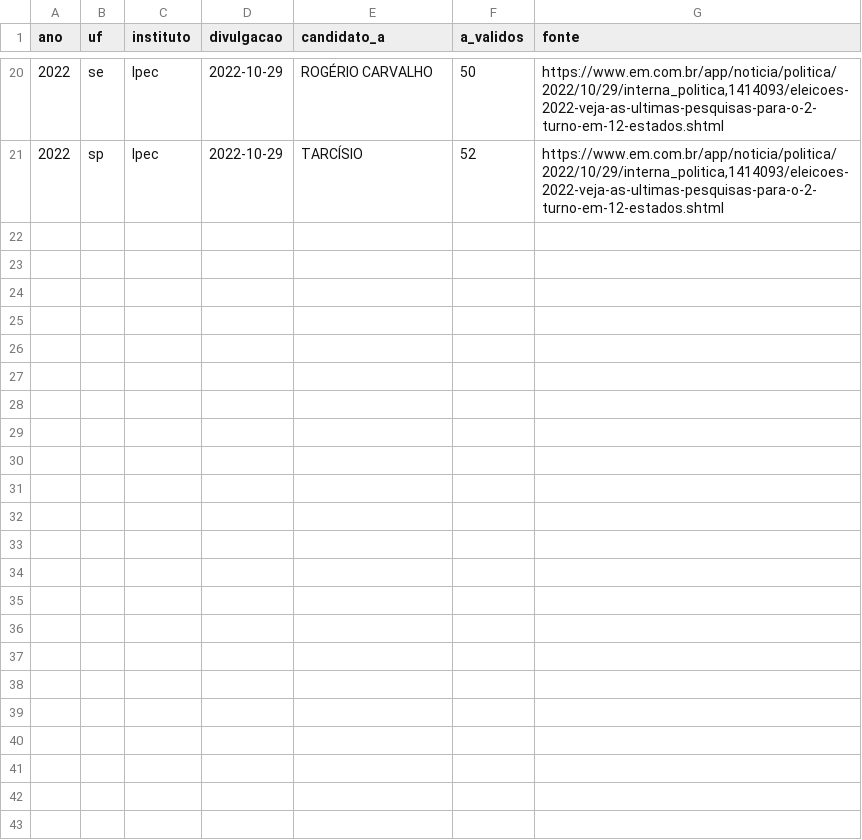
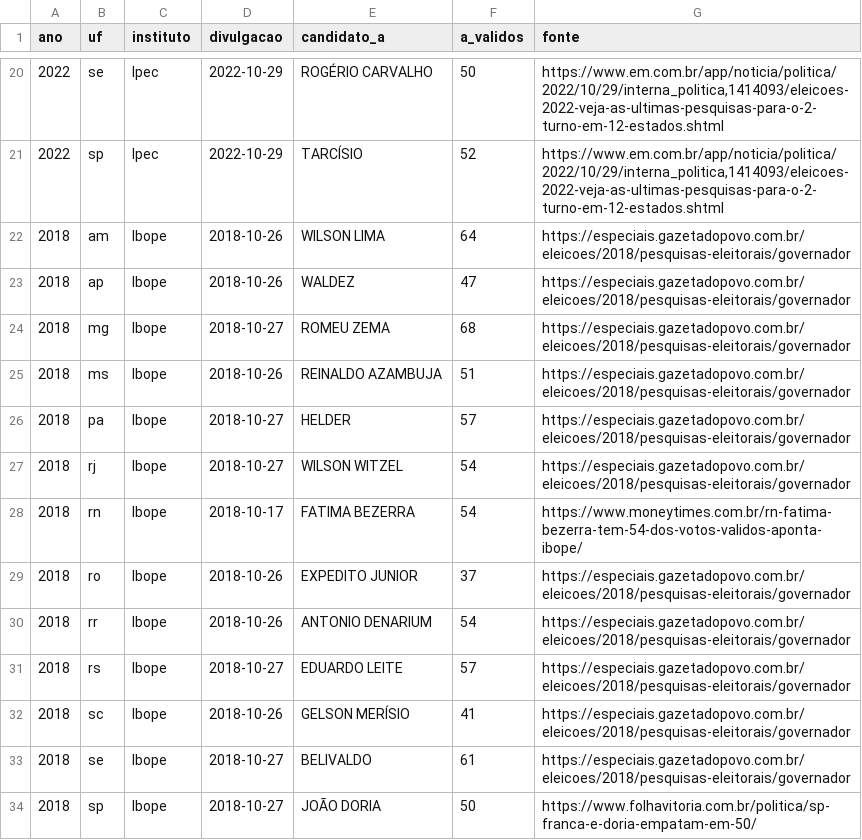
Before and after one commit to TiagoCAAmorim/eleicoes, a CSV file: dados/pesquisas/governador_t2.csv, drawn as a sheet; only a part is shown, gaps mark what is left out; the diff names each change by its address in the sheet, - before the commit and + after, or states it on an @@ line.

```diff
--- a/dados/pesquisas/governador_t2.csv
+++ b/dados/pesquisas/governador_t2.csv
+row 22: 2018 | am | Ibope | 2018-10-26 | WILSON LIMA | 64 | https://especiais.gazetadopovo.com.br/eleicoes/2018/pesquisas-eleitorais/governador
+row 23: 2018 | ap | Ibope | 2018-10-26 | WALDEZ | 47 | https://especiais.gazetadopovo.com.br/eleicoes/2018/pesquisas-eleitorais/governador
+row 24: 2018 | mg | Ibope | 2018-10-27 | ROMEU ZEMA | 68 | https://especiais.gazetadopovo.com.br/eleicoes/2018/pesquisas-eleitorais/governador
+row 25: 2018 | ms | Ibope | 2018-10-26 | REINALDO AZAMBUJA | 51 | https://especiais.gazetadopovo.com.br/eleicoes/2018/pesquisas-eleitorais/governador
+row 26: 2018 | pa | Ibope | 2018-10-27 | HELDER | 57 | https://especiais.gazetadopovo.com.br/eleicoes/2018/pesquisas-eleitorais/governador
+row 27: 2018 | rj | Ibope | 2018-10-27 | WILSON WITZEL | 54 | https://especiais.gazetadopovo.com.br/eleicoes/2018/pesquisas-eleitorais/governador
+row 28: 2018 | rn | Ibope | 2018-10-17 | FATIMA BEZERRA | 54 | https://www.moneytimes.com.br/rn-fatima-bezerra-tem-54-dos-votos-validos-aponta-ibope/
+row 29: 2018 | ro | Ibope | 2018-10-26 | EXPEDITO JUNIOR | 37 | https://especiais.gazetadopovo.com.br/eleicoes/2018/pesquisas-eleitorais/governador
+row 30: 2018 | rr | Ibope | 2018-10-26 | ANTONIO DENARIUM | 54 | https://especiais.gazetadopovo.com.br/eleicoes/2018/pesquisas-eleitorais/governador
+row 31: 2018 | rs | Ibope | 2018-10-27 | EDUARDO LEITE | 57 | https://especiais.gazetadopovo.com.br/eleicoes/2018/pesquisas-eleitorais/governador
+row 32: 2018 | sc | Ibope | 2018-10-26 | GELSON MERÍSIO | 41 | https://especiais.gazetadopovo.com.br/eleicoes/2018/pesquisas-eleitorais/governador
+row 33: 2018 | se | Ibope | 2018-10-27 | BELIVALDO | 61 | https://especiais.gazetadopovo.com.br/eleicoes/2018/pesquisas-eleitorais/governador
+row 34: 2018 | sp | Ibope | 2018-10-27 | JOÃO DORIA | 50 | https://www.folhavitoria.com.br/politica/sp-franca-e-doria-empatam-em-50/
```
Also changed, not shown: resultados/governador/resumo.csv, 5 other files.
